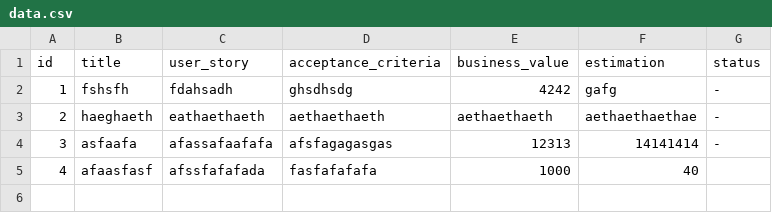
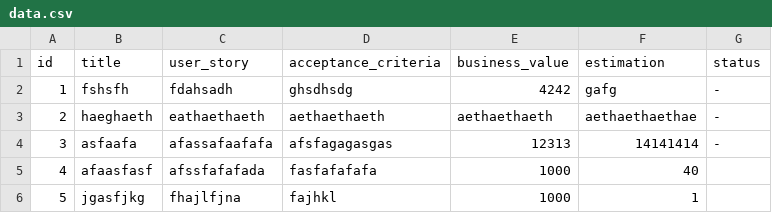
Before and after one commit to cristimihaescu/Progress-Tracking-Flask-App, a CSV file: data.csv, drawn as a sheet.

```diff
--- a/data.csv
+++ b/data.csv
@@ -5 +5,2 @@ id,title,user_story,acceptance_criteria,business_value,estimation,status
 4,afaasfasf,afssfafafada,fasfafafafa,1000,40,
+5,jgasfjkg,fhajlfjna,fajhkl,1000,1,
```
Also changed, not shown: 1 other file.
